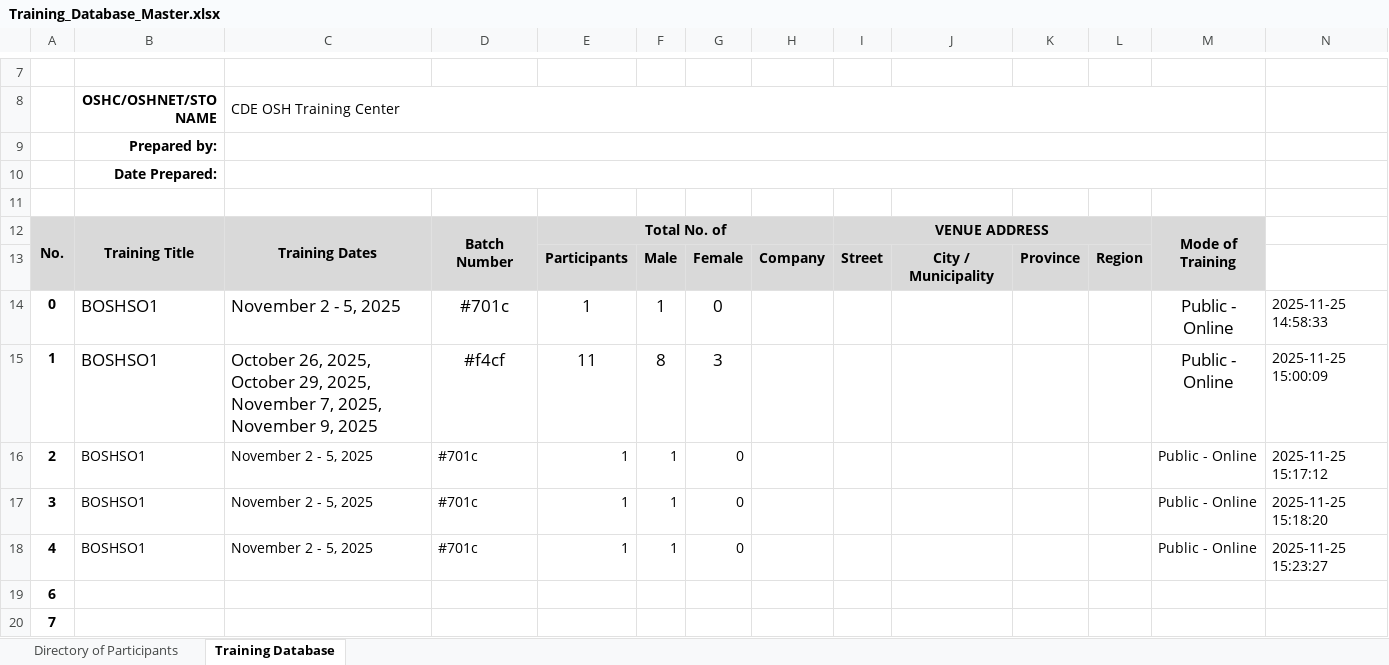
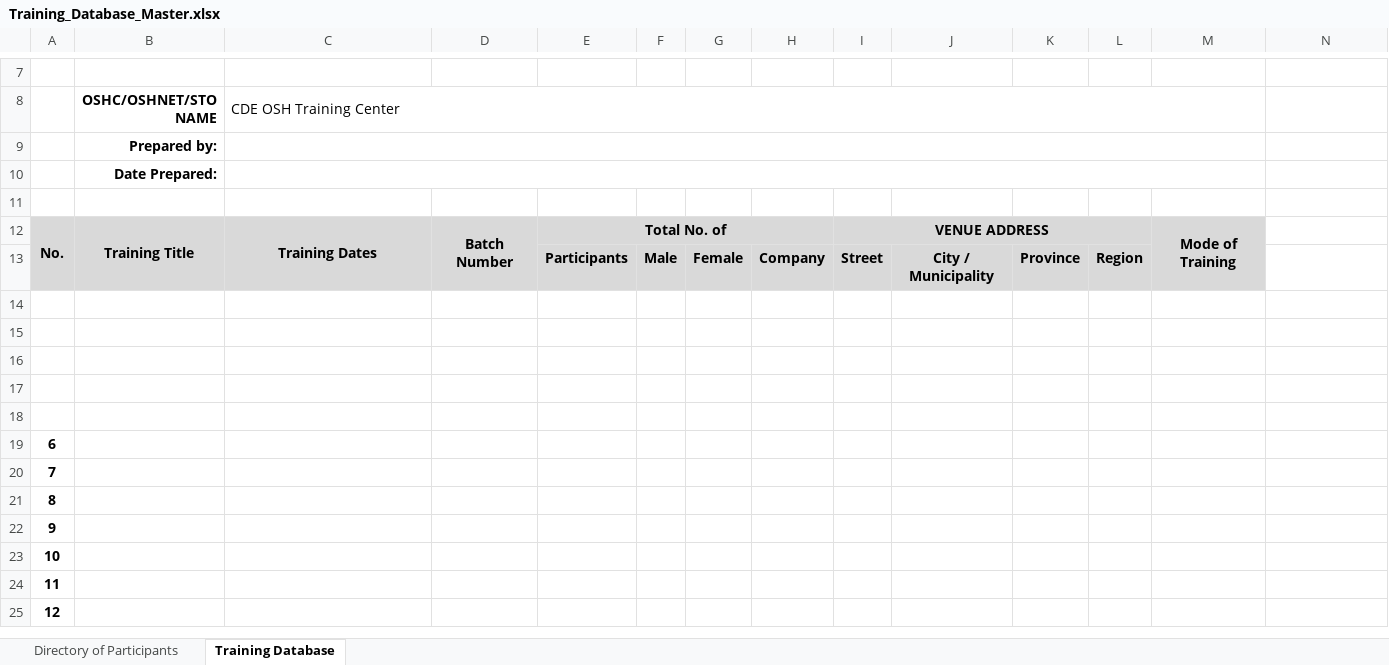
Before and after one commit to josephbaria24/tms-railway, an Excel workbook: master/Training_Database_Master.xlsx, sheet Training Database, drawn as a sheet; only a part is shown, gaps mark what is left out; the shorter side is filled out with more unchanged rows; values as stored, in another font and other column widths than the file's, no borders; the diff names each change by its address in the sheet, - before the commit and + after, or states it on an @@ line.

```diff
--- a/master/Training_Database_Master.xlsx (sheet Training Database)
+++ b/master/Training_Database_Master.xlsx (sheet Training Database)
-row 14: 0 | BOSHSO1 | November 2 - 5, 2025 | #701c | 1 | 1 | 0 |  |  |  |  |  | Public - Online | 2025-11-25 14:58:33
+row 14: (empty)
-row 15: 1 | BOSHSO1 | October 26, 2025, October 29, 2025, November 7, 2025, November 9, 2025 | #f4cf | 11 | 8 | 3 |  |  |  |  |  | Public - Online | 2025-11-25 15:00:09
+row 15: (empty)
-row 16: 2 | BOSHSO1 | November 2 - 5, 2025 | #701c | 1 | 1 | 0 |  |  |  |  |  | Public - Online | 2025-11-25 15:17:12
+row 16: (empty)
-row 17: 3 | BOSHSO1 | November 2 - 5, 2025 | #701c | 1 | 1 | 0 |  |  |  |  |  | Public - Online | 2025-11-25 15:18:20
+row 17: (empty)
-row 18: 4 | BOSHSO1 | November 2 - 5, 2025 | #701c | 1 | 1 | 0 |  |  |  |  |  | Public - Online | 2025-11-25 15:23:27
+row 18: (empty)
```
Also changed, not shown: 3 other files.
